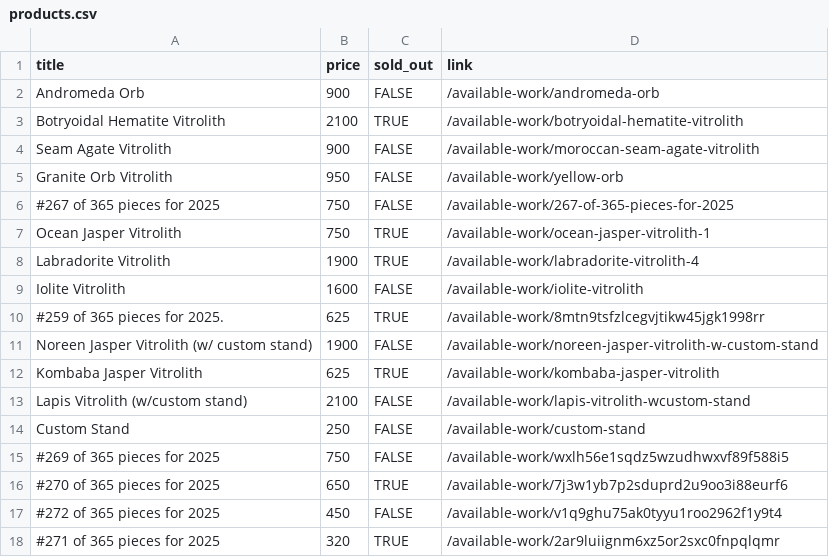
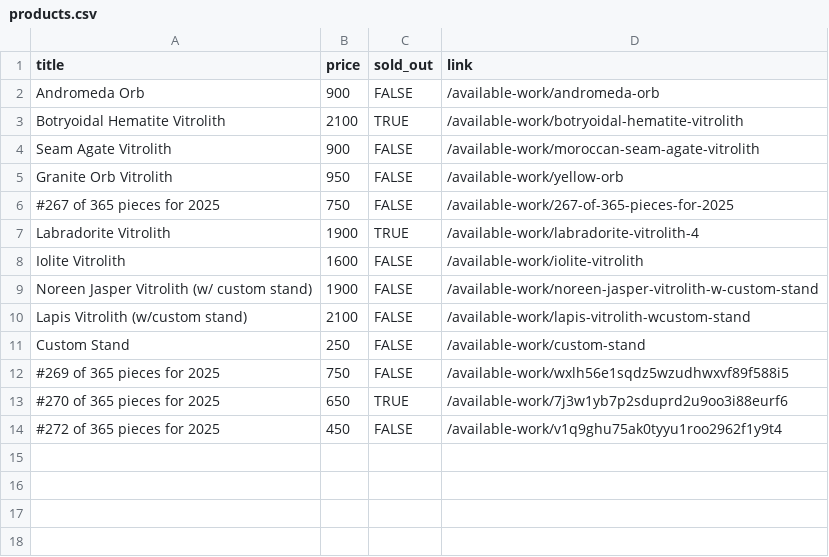
Before and after one commit to hadley/available-work, a CSV file: products.csv, drawn as a sheet; the diff names each change by its address in the sheet, - before the commit and + after, or states it on an @@ line.

Commit message:
https://github.com/hadley/available-work/actions/runs/18143833254

```diff
--- a/products.csv
+++ b/products.csv
-row 7: Ocean Jasper Vitrolith | 750 | TRUE | /available-work/ocean-jasper-vitrolith-1
-row 10: #259 of 365 pieces for 2025. | 625 | TRUE | /available-work/8mtn9tsfzlcegvjtikw45jgk1998rr
-row 12: Kombaba Jasper Vitrolith | 625 | TRUE | /available-work/kombaba-jasper-vitrolith
-row 18: #271 of 365 pieces for 2025 | 320 | TRUE | /available-work/2ar9luiignm6xz5or2sxc0fnpqlqmr
```
